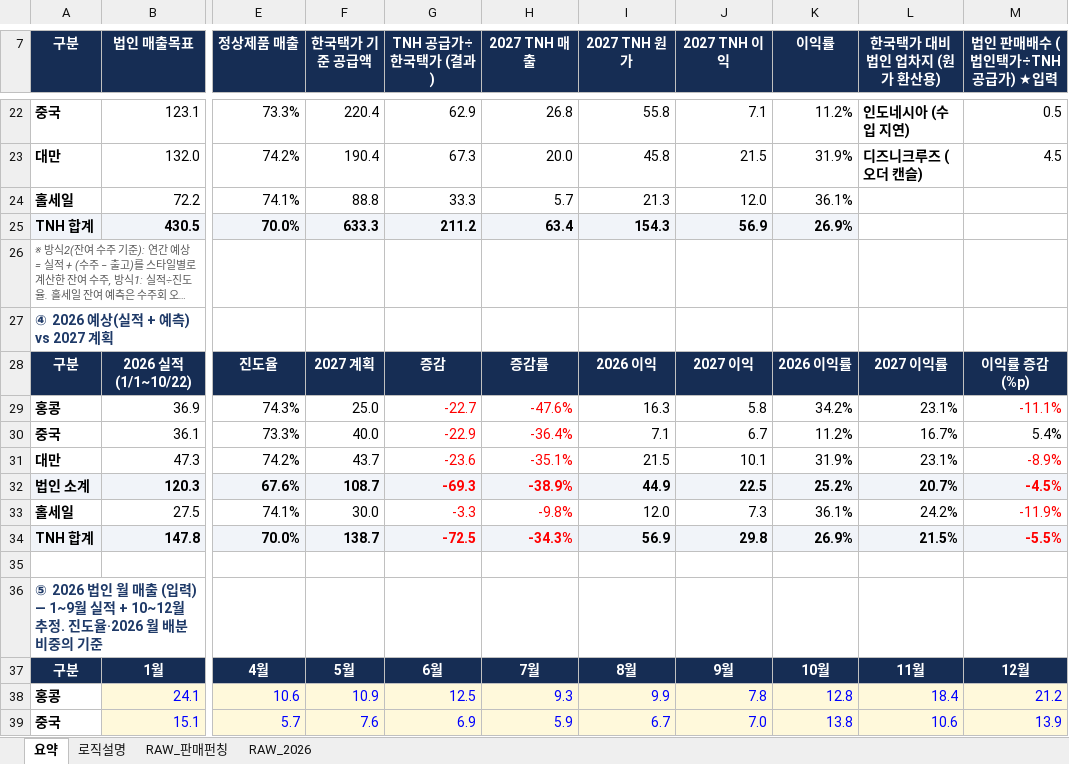
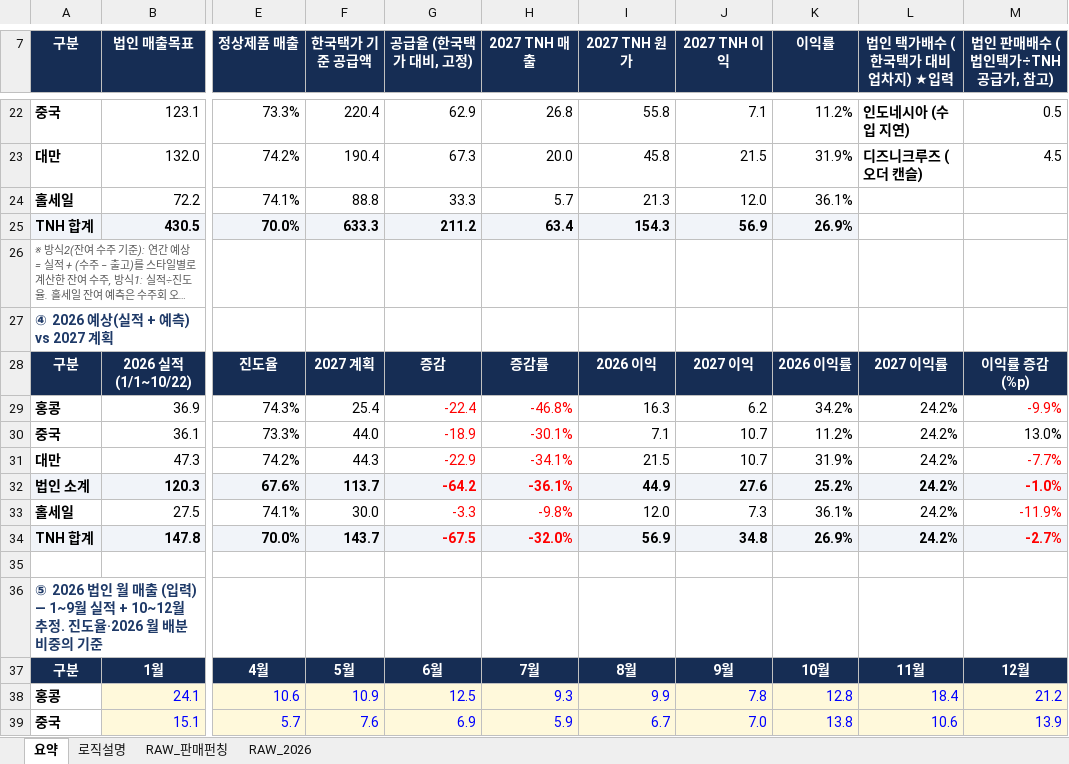
Before and after one commit to kimi-0101/-, an Excel workbook: 2027_TNH_사업계획_요약본.xlsx, sheet 요약, drawn as a sheet; only a part is shown, gaps mark what is left out; long unchanged cells end in …; values as stored, in another font and other column widths than the file's, no borders; charts and pictures and conditional formats not drawn; the diff covers the shown part only; the diff names each change by its address in the sheet, - before the commit and + after, or states it on an @@ line.

```diff
--- a/2027_TNH_사업계획_요약본.xlsx (sheet 요약)
+++ b/2027_TNH_사업계획_요약본.xlsx (sheet 요약)
-G7: TNH 공급가÷한국택가 (결과)
+G7: 공급율 (한국택가 대비, 고정)
-L7: 한국택가 대비 법인 업차지 (원가 환산용)
+L7: 법인 택가배수 (한국택가 대비 업차지) ★입력
-M7: 법인 판매배수 (법인택가÷TNH 공급가) ★입력
+M7: 법인 판매배수 (법인택가÷TNH 공급가, 참고)
-F29 (한국택가 기준 공급액): 25.0
+F29 (한국택가 기준 공급액): 25.4
-G29 (공급율 (한국택가 대비, 고정)): -22.7
+G29 (공급율 (한국택가 대비, 고정)): -22.4
-H29 (2027 TNH 매출): -47.6%
+H29 (2027 TNH 매출): -46.8%
-J29 (2027 TNH 이익): 5.8
+J29 (2027 TNH 이익): 6.2
-L29 (법인 택가배수 (한국택가 대비 업차지) ★입력): 23.1%
+L29 (법인 택가배수 (한국택가 대비 업차지) ★입력): 24.2%
-M29 (법인 판매배수 (법인택가÷TNH 공급가, 참고)): -11.1%
+M29 (법인 판매배수 (법인택가÷TNH 공급가, 참고)): -9.9%
-F30 (한국택가 기준 공급액): 40.0
+F30 (한국택가 기준 공급액): 44.0
-G30 (공급율 (한국택가 대비, 고정)): -22.9
+G30 (공급율 (한국택가 대비, 고정)): -18.9
-H30 (2027 TNH 매출): -36.4%
+H30 (2027 TNH 매출): -30.1%
-J30 (2027 TNH 이익): 6.7
+J30 (2027 TNH 이익): 10.7
-L30 (법인 택가배수 (한국택가 대비 업차지) ★입력): 16.7%
+L30 (법인 택가배수 (한국택가 대비 업차지) ★입력): 24.2%
-M30 (법인 판매배수 (법인택가÷TNH 공급가, 참고)): 5.4%
+M30 (법인 판매배수 (법인택가÷TNH 공급가, 참고)): 13.0%
-F31 (한국택가 기준 공급액): 43.7
+F31 (한국택가 기준 공급액): 44.3
-G31 (공급율 (한국택가 대비, 고정)): -23.6
+G31 (공급율 (한국택가 대비, 고정)): -22.9
-H31 (2027 TNH 매출): -35.1%
+H31 (2027 TNH 매출): -34.1%
-J31 (2027 TNH 이익): 10.1
+J31 (2027 TNH 이익): 10.7
-L31 (법인 택가배수 (한국택가 대비 업차지) ★입력): 23.1%
+L31 (법인 택가배수 (한국택가 대비 업차지) ★입력): 24.2%
-M31 (법인 판매배수 (법인택가÷TNH 공급가, 참고)): -8.9%
+M31 (법인 판매배수 (법인택가÷TNH 공급가, 참고)): -7.7%
-F32 (한국택가 기준 공급액): 108.7
+F32 (한국택가 기준 공급액): 113.7
-G32 (공급율 (한국택가 대비, 고정)): -69.3
+G32 (공급율 (한국택가 대비, 고정)): -64.2
-H32 (2027 TNH 매출): -38.9%
+H32 (2027 TNH 매출): -36.1%
-J32 (2027 TNH 이익): 22.5
+J32 (2027 TNH 이익): 27.6
-L32 (법인 택가배수 (한국택가 대비 업차지) ★입력): 20.7%
+L32 (법인 택가배수 (한국택가 대비 업차지) ★입력): 24.2%
-M32 (법인 판매배수 (법인택가÷TNH 공급가, 참고)): -4.5%
+M32 (법인 판매배수 (법인택가÷TNH 공급가, 참고)): -1.0%
-F34 (한국택가 기준 공급액): 138.7
+F34 (한국택가 기준 공급액): 143.7
-G34 (공급율 (한국택가 대비, 고정)): -72.5
+G34 (공급율 (한국택가 대비, 고정)): -67.5
-H34 (2027 TNH 매출): -34.3%
+H34 (2027 TNH 매출): -32.0%
-J34 (2027 TNH 이익): 29.8
+J34 (2027 TNH 이익): 34.8
-L34 (법인 택가배수 (한국택가 대비 업차지) ★입력): 21.5%
+L34 (법인 택가배수 (한국택가 대비 업차지) ★입력): 24.2%
-M34 (법인 판매배수 (법인택가÷TNH 공급가, 참고)): -5.5%
+M34 (법인 판매배수 (법인택가÷TNH 공급가, 참고)): -2.7%
```
Also changed, not shown: 3 added rows, 3 removed rows, 34 edited cells and cell formats elsewhere in this sheet, sheet 로직설명, charts or pictures.
